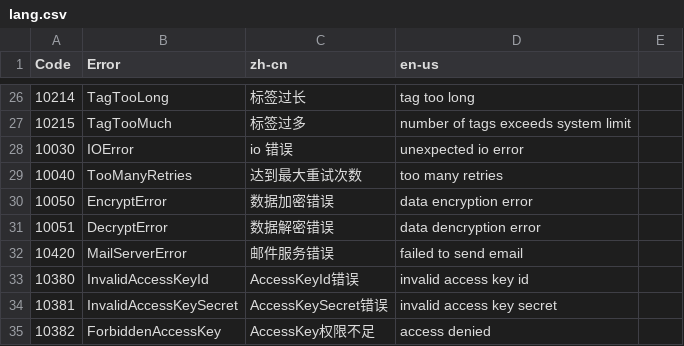
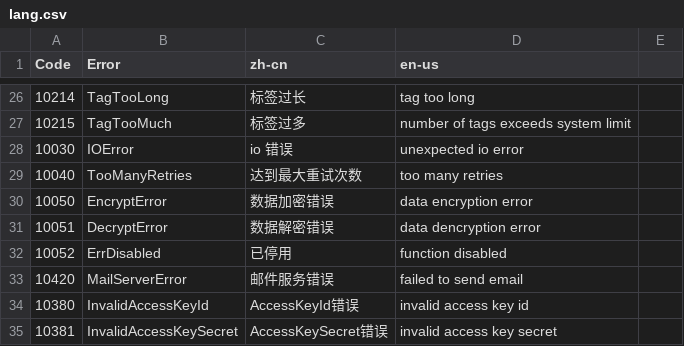
Before and after one commit to idcos/cloudiac, a CSV file: docs/lang.csv, drawn as a sheet; only a part is shown, gaps mark what is left out; the shorter side is filled out with more unchanged rows.

```diff
--- a/docs/lang.csv
+++ b/docs/lang.csv
@@ -31,2 +31,3 @@
 10051,DecryptError,数据解密错误,data dencryption error
+10052,ErrDisabled,已停用,function disabled
 10420,MailServerError,邮件服务错误,failed to send email
```
Also changed, not shown: 6 other files.
